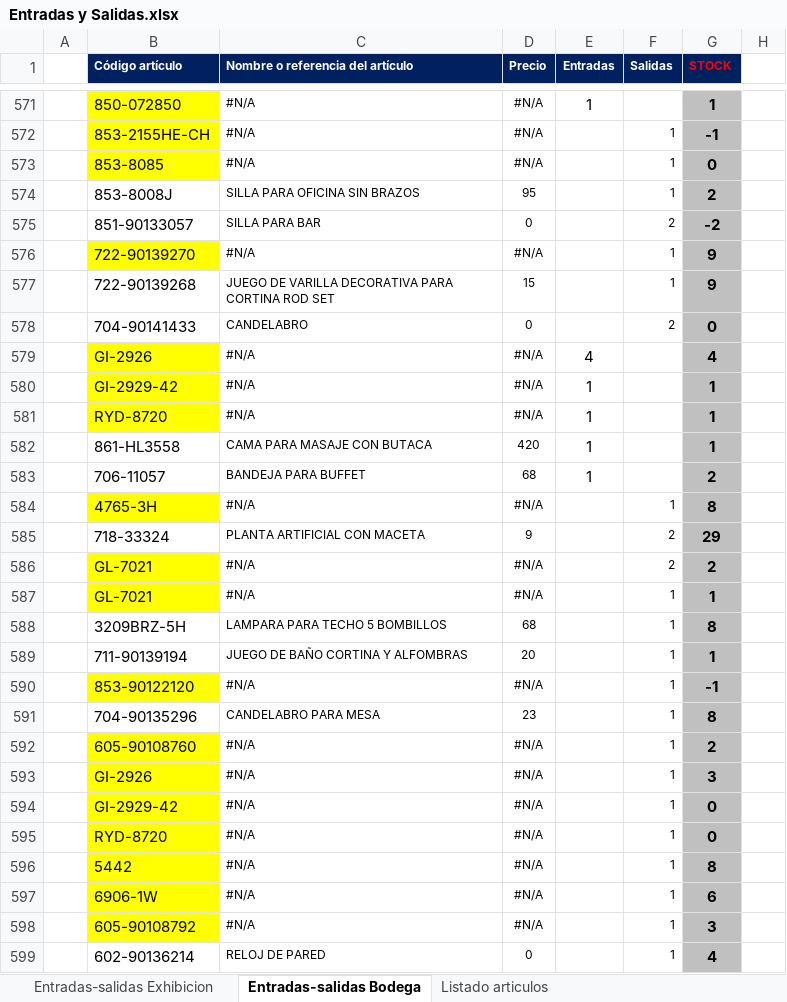
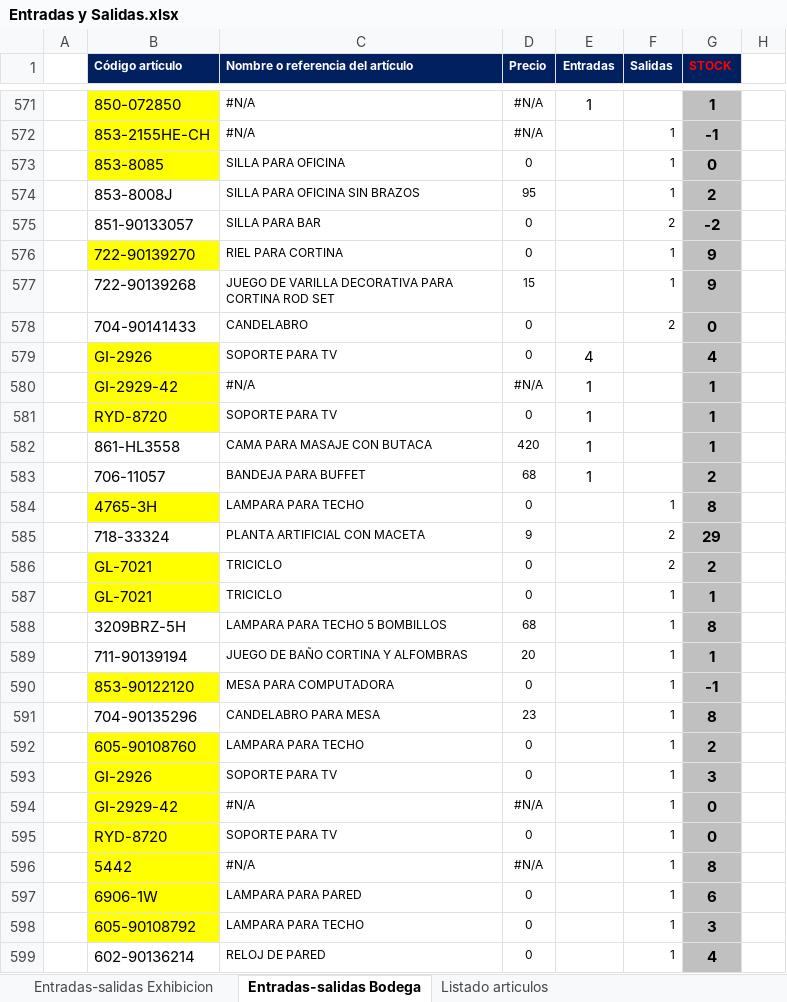
Before and after one commit to ajsilesleiva/MH, an Excel workbook: Entradas y Salidas.xlsx, sheet Entradas-salidas Bodega, drawn as a sheet; only a part is shown, gaps mark what is left out; values as stored, in another font and other column widths than the file's, no borders; conditional formats not drawn; the diff covers the shown part only; the diff names each change by its address in the sheet, - before the commit and + after, or states it on an @@ line.

```diff
--- a/Entradas y Salidas.xlsx (sheet Entradas-salidas Bodega)
+++ b/Entradas y Salidas.xlsx (sheet Entradas-salidas Bodega)
-C573 (Nombre o referencia del artículo): #N/A
+C573 (Nombre o referencia del artículo): SILLA PARA OFICINA
-D573 (Precio): #N/A
+D573 (Precio): 0
-C576 (Nombre o referencia del artículo): #N/A
+C576 (Nombre o referencia del artículo): RIEL PARA CORTINA
-D576 (Precio): #N/A
+D576 (Precio): 0
-C579 (Nombre o referencia del artículo): #N/A
+C579 (Nombre o referencia del artículo): SOPORTE PARA TV
-D579 (Precio): #N/A
+D579 (Precio): 0
-C581 (Nombre o referencia del artículo): #N/A
+C581 (Nombre o referencia del artículo): SOPORTE PARA TV
-D581 (Precio): #N/A
+D581 (Precio): 0
-C584 (Nombre o referencia del artículo): #N/A
+C584 (Nombre o referencia del artículo): LAMPARA PARA TECHO
-D584 (Precio): #N/A
+D584 (Precio): 0
-C586:C587 (Nombre o referencia del artículo): #N/A
+C586:C587 (Nombre o referencia del artículo): TRICICLO
-D586:D587 (Precio): #N/A
+D586:D587 (Precio): 0
-C590 (Nombre o referencia del artículo): #N/A
+C590 (Nombre o referencia del artículo): MESA PARA COMPUTADORA
-D590 (Precio): #N/A
+D590 (Precio): 0
-C592 (Nombre o referencia del artículo): #N/A
+C592 (Nombre o referencia del artículo): LAMPARA PARA TECHO
-D592:D593 (Precio): #N/A
+D592:D593 (Precio): 0
-C593 (Nombre o referencia del artículo): #N/A
+C593 (Nombre o referencia del artículo): SOPORTE PARA TV
-C595 (Nombre o referencia del artículo): #N/A
+C595 (Nombre o referencia del artículo): SOPORTE PARA TV
-D595 (Precio): #N/A
+D595 (Precio): 0
-C597 (Nombre o referencia del artículo): #N/A
+C597 (Nombre o referencia del artículo): LAMPARA PARA PARED
-D597:D598 (Precio): #N/A
+D597:D598 (Precio): 0
-C598 (Nombre o referencia del artículo): #N/A
+C598 (Nombre o referencia del artículo): LAMPARA PARA TECHO
```
Also changed, not shown: 22 edited cells elsewhere in this sheet, sheet Entradas-salidas Exhibicion, sheet Listado articulos.
